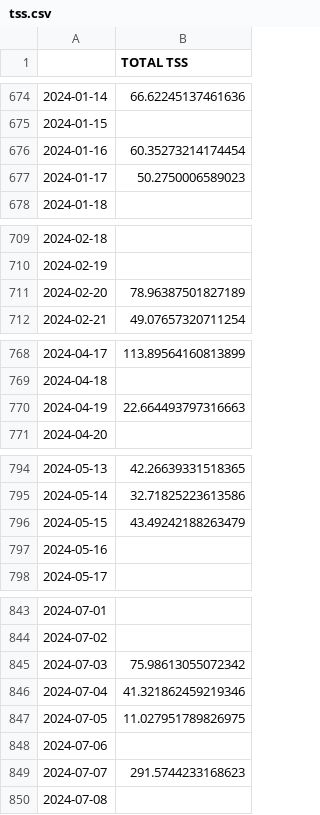
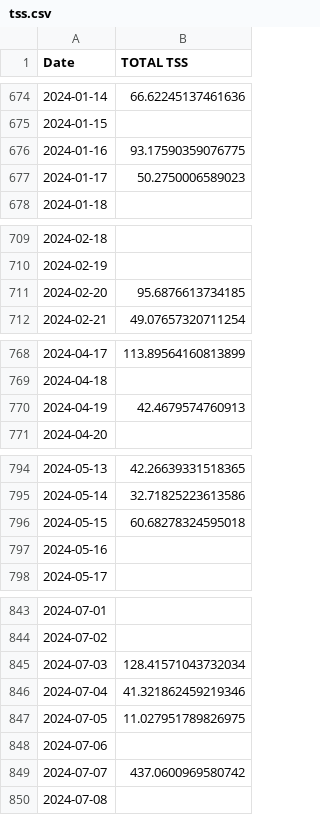
Before and after one commit to juanpabloangarita/Perform_AI, a CSV file: data/processed/csv/tss.csv, drawn as a sheet; only a part is shown, gaps mark what is left out; the diff covers the shown part only.

```diff
--- a/data/processed/csv/tss.csv
+++ b/data/processed/csv/tss.csv
@@ -1 +1 @@
-,TOTAL TSS
+Date,TOTAL TSS
@@ -675,3 +675,3 @@
 2024-01-15,
-2024-01-16,60.35273214174454
+2024-01-16,93.17590359076775
 2024-01-17,50.2750006589023
@@ -710,3 +710,3 @@
 2024-02-19,
-2024-02-20,78.96387501827189
+2024-02-20,95.6876613734185
 2024-02-21,49.07657320711254
@@ -769,3 +769,3 @@
 2024-04-18,
-2024-04-19,22.664493797316663
+2024-04-19,42.4679574760913
 2024-04-20,
@@ -795,3 +795,3 @@
 2024-05-14,32.71825223613586
-2024-05-15,43.49242188263479
+2024-05-15,60.68278324595018
 2024-05-16,
@@ -844,3 +844,3 @@
 2024-07-02,
-2024-07-03,75.98613055072342
+2024-07-03,128.41571043732034
 2024-07-04,41.321862459219346
@@ -848,3 +848,3 @@
 2024-07-06,
-2024-07-07,291.5744233168623
+2024-07-07,437.0600969580742
 2024-07-08,
```
Also changed, not shown: 11 edited cells elsewhere in this file, data/processed/csv/atl.csv, data/processed/csv/ctl.csv, 5 other files.
